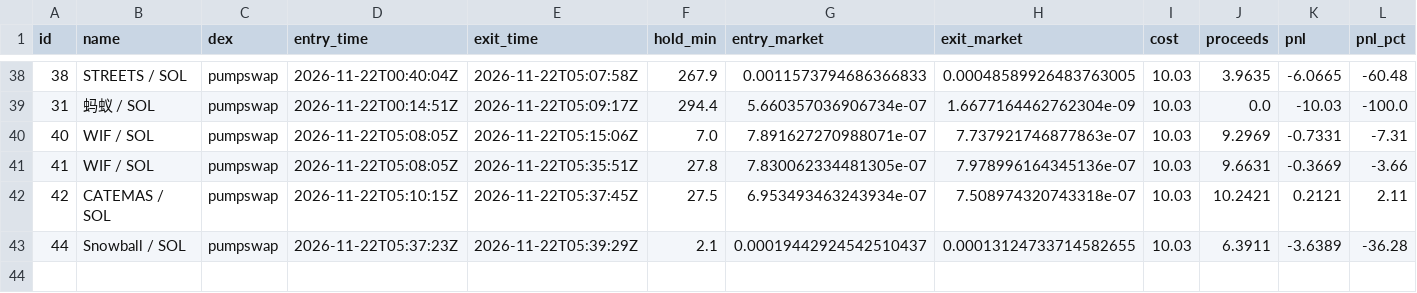
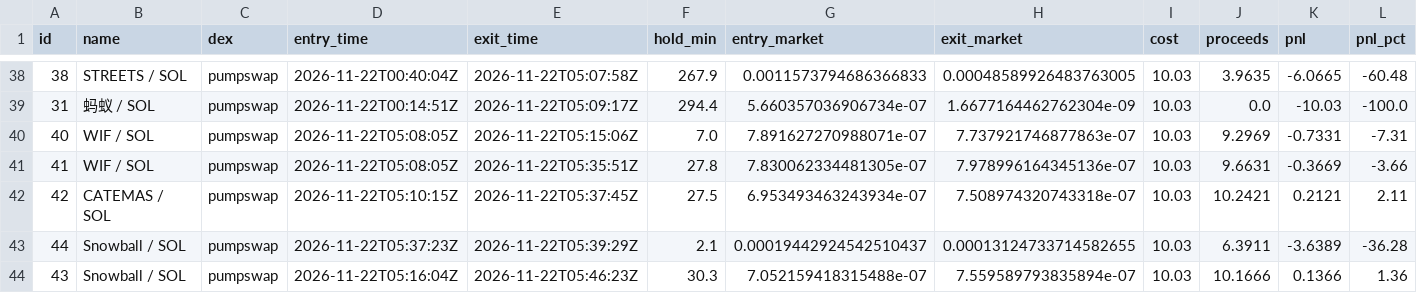
Before and after one commit to pigadasdimitris-alt/meme-paper-bot, a CSV file: docs/trades.csv, drawn as a sheet; only a part is shown, gaps mark what is left out; rows hold the shown columns only; the diff names each change by its address in the sheet, - before the commit and + after, or states it on an @@ line.

```diff
--- a/docs/trades.csv
+++ b/docs/trades.csv
+row 44: 43 | Snowball / SOL | pumpswap | 2026-11-22T05:16:04Z | 2026-11-22T05:46:23Z | 30.3 | 7.052159418315488e-07 | 7.559589793835894e-07 | 10.03 | 10.1666 | 0.1366 | 1.36
```
Also changed, not shown: 2 other files.
